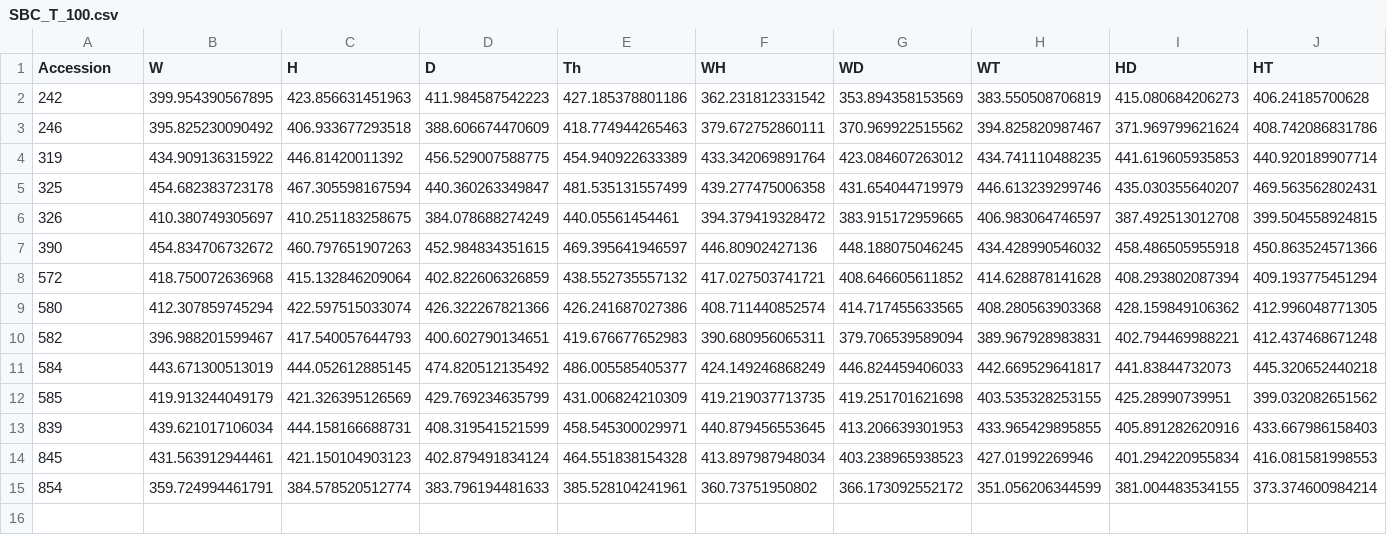
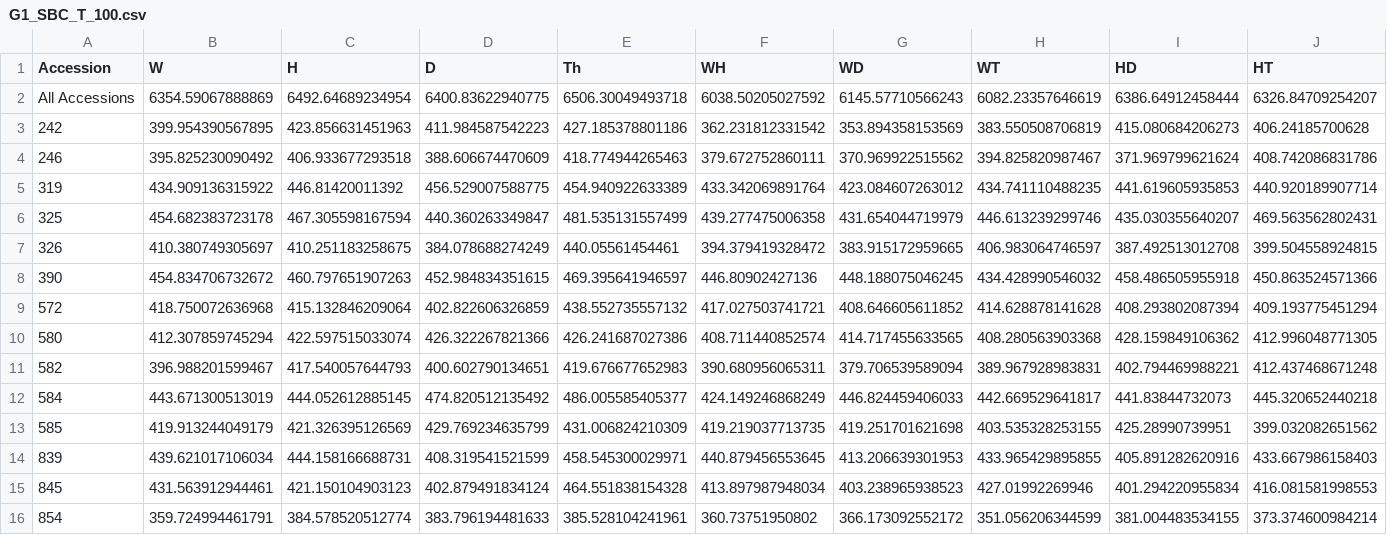
Before and after one commit to GabrielAngres31/CAI-Analysis-Script, a CSV file: Correlation_Analyses/G1_SBC_T_100.csv (was Correlation_Analyses/SBC_T_100.csv), drawn as a sheet; only a part is shown; rows hold the shown columns only; the diff names each change by its address in the sheet, - before the commit and + after, or states it on an @@ line.

```diff
--- a/Correlation_Analyses/SBC_T_100.csv
+++ b/Correlation_Analyses/G1_SBC_T_100.csv
+row 2: All Accessions | 6354.59067888869 | 6492.64689234954 | 6400.83622940775 | 6506.30049493718 | 6038.50205027592 | 6145.57710566243 | 6082.23357646619 | 6386.64912458444 | 6326.84709254207
```
Also changed, not shown: Correlation_Analyses/G1_Rsq_T_100.csv, Correlation_Analyses/G1_Rsq_T_90.csv, 43 other files.
